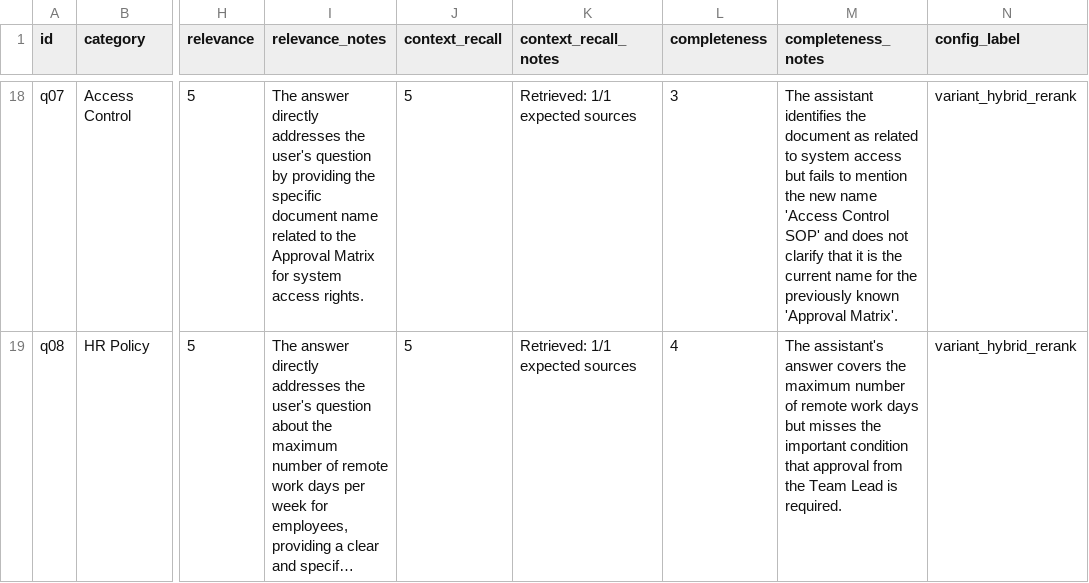
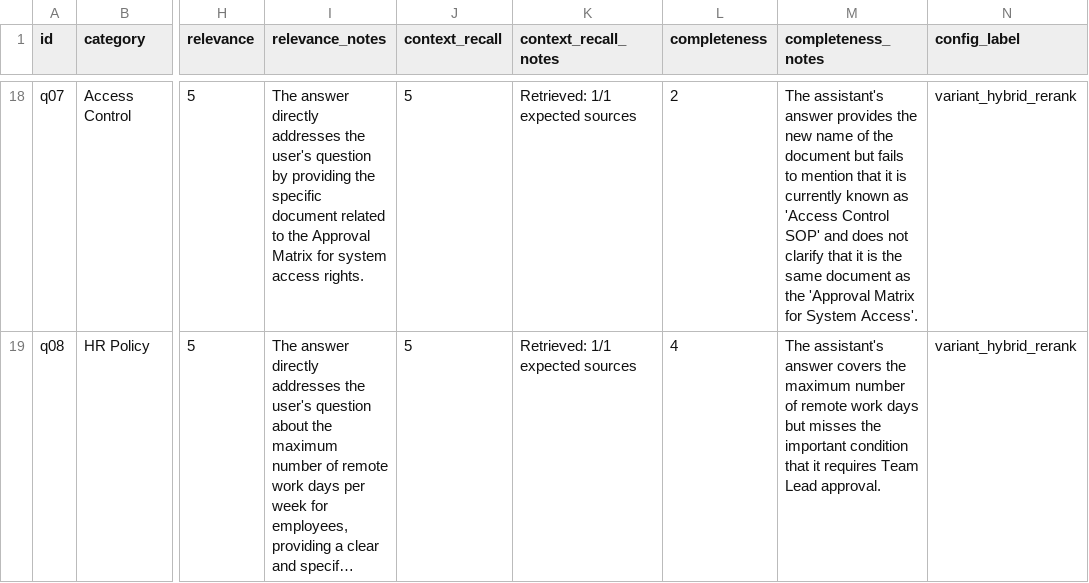
Before and after one commit to datyespro/C401_D2_Day8, a CSV file: results/ab_comparison.csv, drawn as a sheet; only a part is shown, gaps mark what is left out; long unchanged cells end in …; the diff covers the shown part only; the diff names each change by its address in the sheet, - before the commit and + after, or states it on an @@ line.

```diff
--- a/results/ab_comparison.csv
+++ b/results/ab_comparison.csv
-I18 (relevance_notes): …specific document name related to…
+I18 (relevance_notes): …specific document related to…
-L18 (completeness): 3
+L18 (completeness): 2
-M18 (completeness_notes): The assistant identifies the document as related to system access but fails to mention the new name 'Access Control SOP' and does not clarify that it is the current name for the previously known 'Approval Matrix'.
+M18 (completeness_notes): The assistant's answer provides the new name of the document but fails to mention that it is currently known as 'Access Control SOP' and does not clarify that it is the same document as the 'Approval Matrix for System Access'.
-M19 (completeness_notes): …condition that approval from the Team Lead is required.
+M19 (completeness_notes): …condition that it requires Team Lead approval.
```
Also changed, not shown: 38 edited cells elsewhere in this file, 3 other files.
